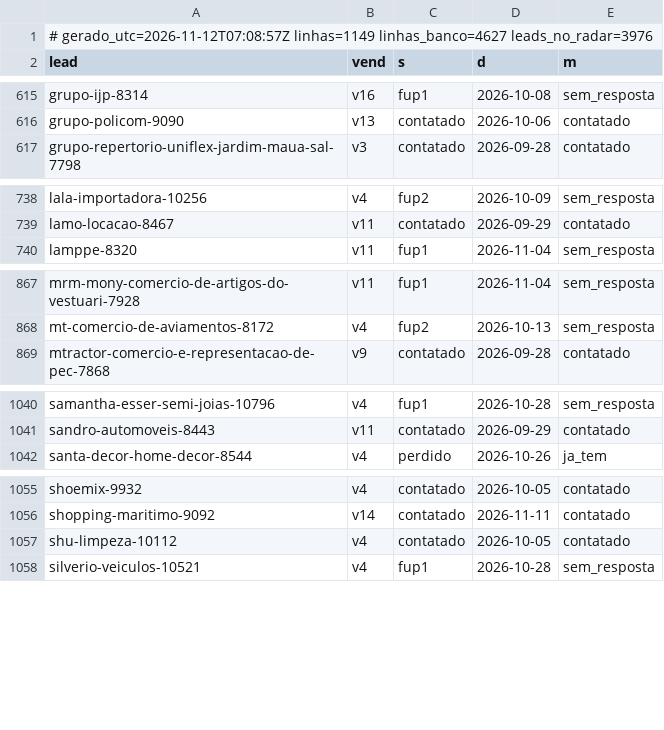
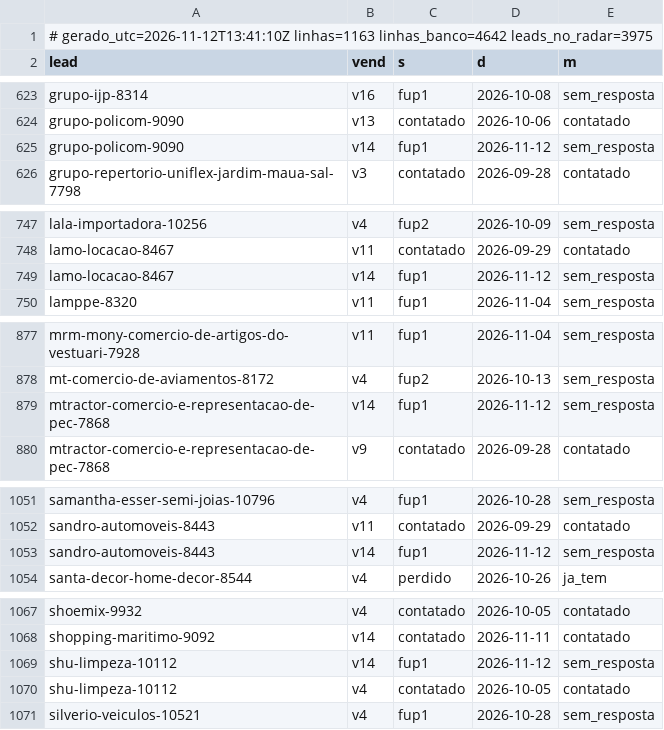
Before and after one commit to danilobarrocas83-png/radar, a TSV file: pool/atividade.tsv, drawn as a sheet; only a part is shown, gaps mark what is left out; the diff covers the shown part only.

Commit message:
Estado do banco para a rotina

```diff
--- a/pool/atividade.tsv
+++ b/pool/atividade.tsv
@@ -1,2 +1,2 @@
-# gerado_utc=2026-11-12T07:08:57Z linhas=1149 linhas_banco=4627 leads_no_radar=3976
+# gerado_utc=2026-11-12T13:41:10Z linhas=1163 linhas_banco=4642 leads_no_radar=3975
 lead	vend	s	d	m
@@ -616,2 +624,3 @@ grupo-ijp-8314	v16	fup1	2026-10-08	sem_resposta
 grupo-policom-9090	v13	contatado	2026-10-06	contatado
+grupo-policom-9090	v14	fup1	2026-11-12	sem_resposta
 grupo-repertorio-uniflex-jardim-maua-sal-7798	v3	contatado	2026-09-28	contatado
@@ -739,2 +748,3 @@ lala-importadora-10256	v4	fup2	2026-10-09	sem_resposta
 lamo-locacao-8467	v11	contatado	2026-09-29	contatado
+lamo-locacao-8467	v14	fup1	2026-11-12	sem_resposta
 lamppe-8320	v11	fup1	2026-11-04	sem_resposta
@@ -868,2 +878,3 @@ mrm-mony-comercio-de-artigos-do-vestuari-7928	v11	fup1	2026-11-04	sem_resposta
 mt-comercio-de-aviamentos-8172	v4	fup2	2026-10-13	sem_resposta
+mtractor-comercio-e-representacao-de-pec-7868	v14	fup1	2026-11-12	sem_resposta
 mtractor-comercio-e-representacao-de-pec-7868	v9	contatado	2026-09-28	contatado
@@ -1041,2 +1052,3 @@ samantha-esser-semi-joias-10796	v4	fup1	2026-10-28	sem_resposta
 sandro-automoveis-8443	v11	contatado	2026-09-29	contatado
+sandro-automoveis-8443	v14	fup1	2026-11-12	sem_resposta
 santa-decor-home-decor-8544	v4	perdido	2026-10-26	ja_tem
@@ -1056,2 +1068,3 @@ shoemix-9932	v4	contatado	2026-10-05	contatado
 shopping-maritimo-9092	v14	contatado	2026-11-11	contatado
+shu-limpeza-10112	v14	fup1	2026-11-12	sem_resposta
 shu-limpeza-10112	v4	contatado	2026-10-05	contatado
```
Also changed, not shown: 10 added rows and 1 removed row elsewhere in this file.
